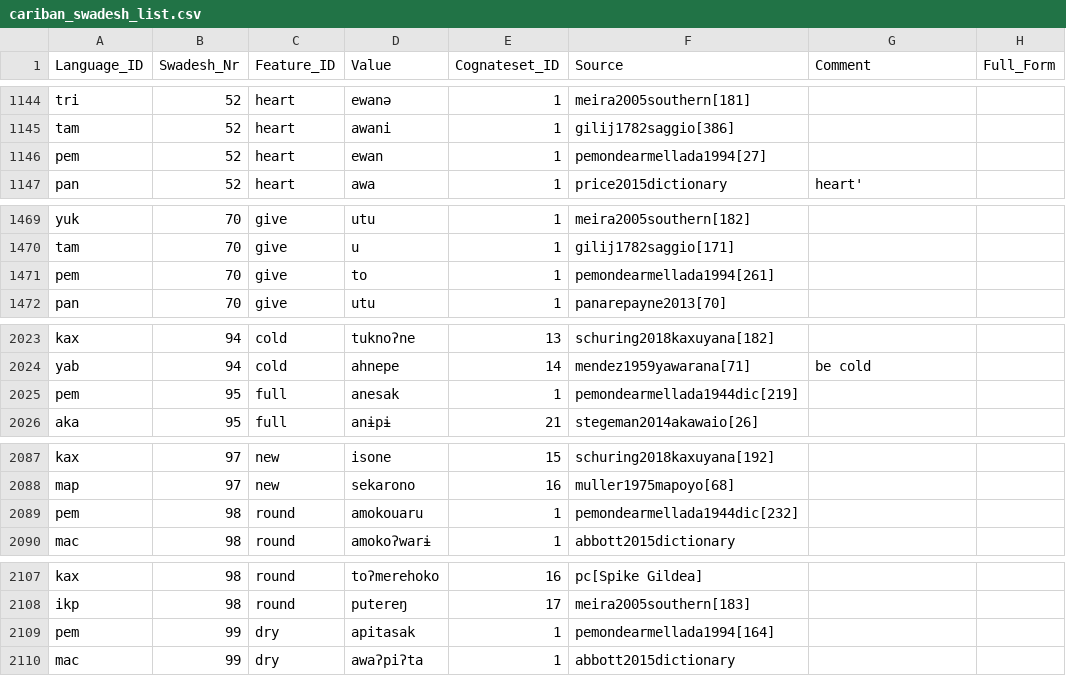
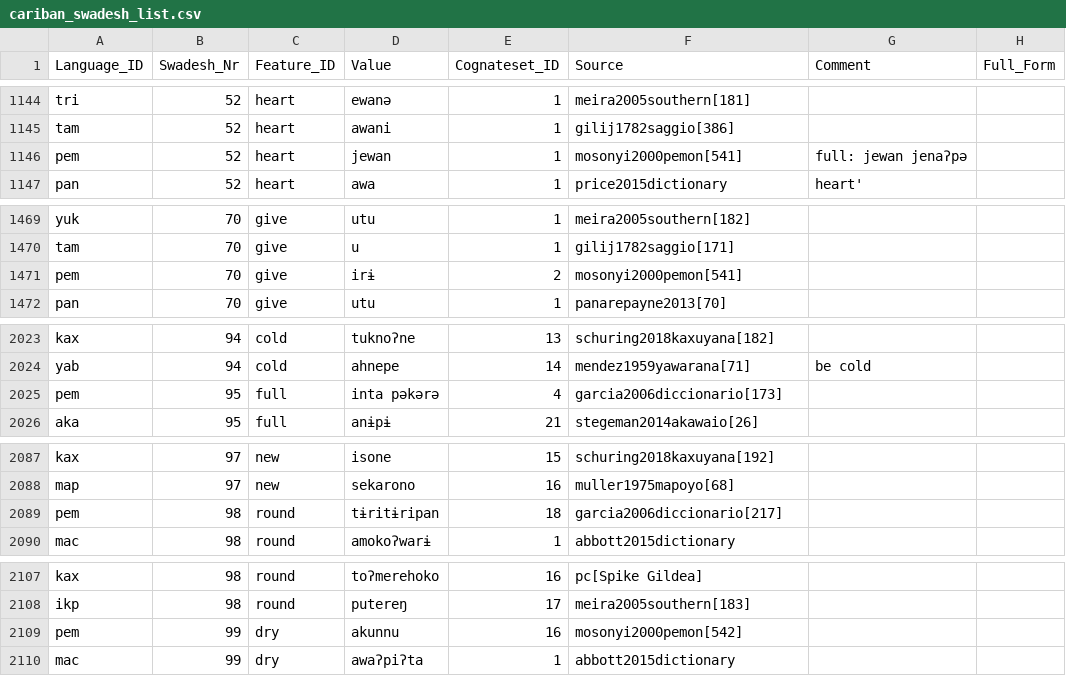
Before and after one commit to cldf-datasets/mattercariban, a CSV file: raw/cariban_swadesh_list.csv, drawn as a sheet; only a part is shown, gaps mark what is left out; the diff covers the shown part only.

Commit message:
replaced pemon material from de armellada sources

```diff
--- a/raw/cariban_swadesh_list.csv
+++ b/raw/cariban_swadesh_list.csv
@@ -1145,3 +1145,3 @@
 "tam",52,"heart","awani",1,"gilij1782saggio[386]",,
-"pem",52,"heart","ewan",1,"pemondearmellada1994[27]",,
+"pem",52,"heart","jewan",1,"mosonyi2000pemon[541]","full: jewan jenaʔpə",
 "pan",52,"heart","awa",1,"price2015dictionary","heart'",
@@ -1470,3 +1470,3 @@
 "tam",70,"give","u",1,"gilij1782saggio[171]",,
-"pem",70,"give","to",1,"pemondearmellada1994[261]",,
+"pem",70,"give","irɨ",2,"mosonyi2000pemon[541]",,
 "pan",70,"give","utu",1,"panarepayne2013[70]",,
@@ -2024,3 +2024,3 @@
 "yab",94,"cold","ahnepe",14,"mendez1959yawarana[71]","be cold",
-"pem",95,"full","anesak",1,"pemondearmellada1944dic[219]",,
+"pem",95,"full","inta pəkərə",4,"garcia2006diccionario[173]",,
 "aka",95,"full","anɨpɨ",21,"stegeman2014akawaio[26]",,
@@ -2088,3 +2088,3 @@
 "map",97,"new","sekarono",16,"muller1975mapoyo[68]",,
-"pem",98,"round","amokouaru",1,"pemondearmellada1944dic[232]",,
+"pem",98,"round","tɨritɨripan",18,"garcia2006diccionario[217]",,
 "mac",98,"round","amokoʔwarɨ",1,"abbott2015dictionary",,
@@ -2108,3 +2108,3 @@
 "ikp",98,"round","putereŋ",17,"meira2005southern[183]",,
-"pem",99,"dry","apitasak",1,"pemondearmellada1994[164]",,
+"pem",99,"dry","akunnu",16,"mosonyi2000pemon[542]",,
 "mac",99,"dry","awaʔpiʔta",1,"abbott2015dictionary",,
```
Also changed, not shown: 40 edited cells elsewhere in this file, 1 other file.
